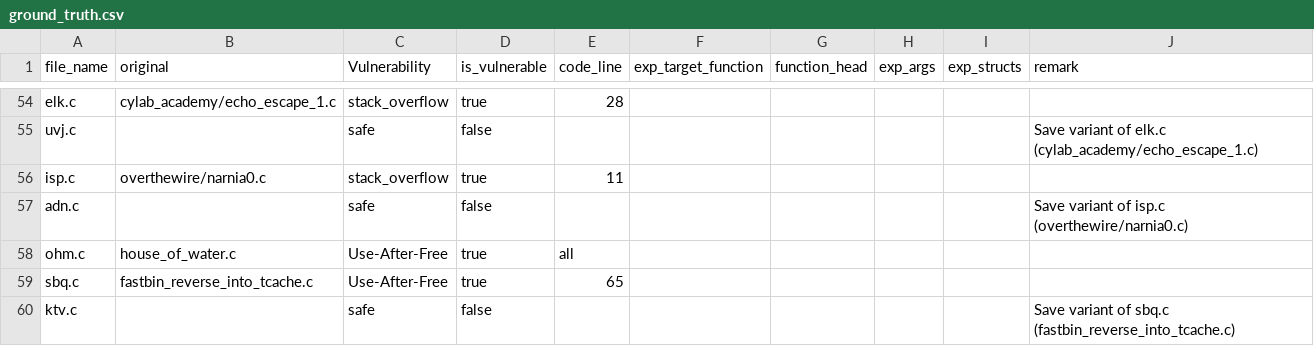
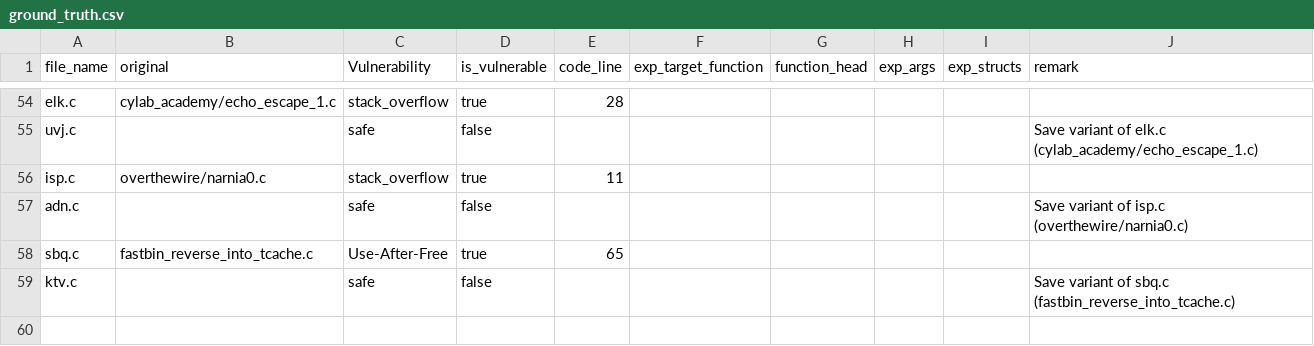
Before and after one commit to FHNW-Security-Lab-Student-Projects/ip6-automatisierte-sicherheitseval, a CSV file: docs/evaluation/ground_truth.csv, drawn as a sheet; only a part is shown, gaps mark what is left out; the diff names each change by its address in the sheet, - before the commit and + after, or states it on an @@ line.

```diff
--- a/docs/evaluation/ground_truth.csv
+++ b/docs/evaluation/ground_truth.csv
-row 58: ohm.c | house_of_water.c | Use-After-Free | true | all
```
Also changed, not shown: docs/evaluation/analysis_ready_2907_1_opus_48_high.csv, docs/evaluation/analysis_ready_3007_2_opus_48_low.csv, 28 other files.
